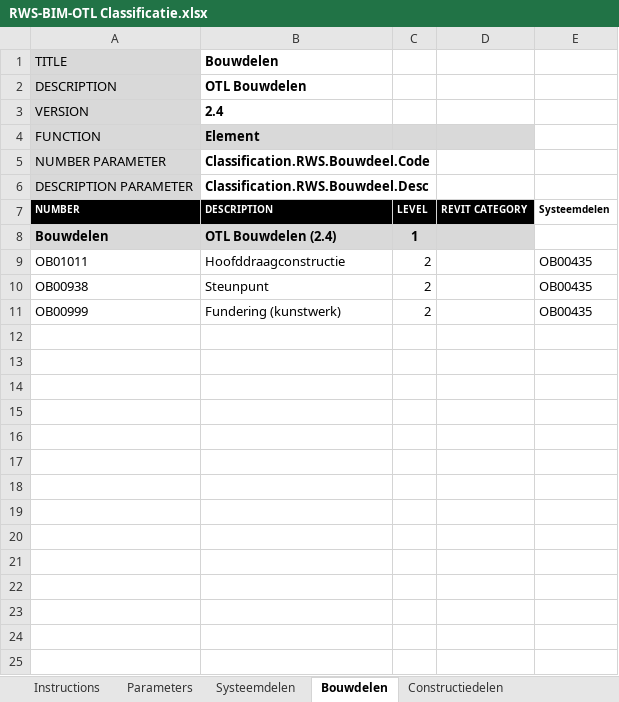
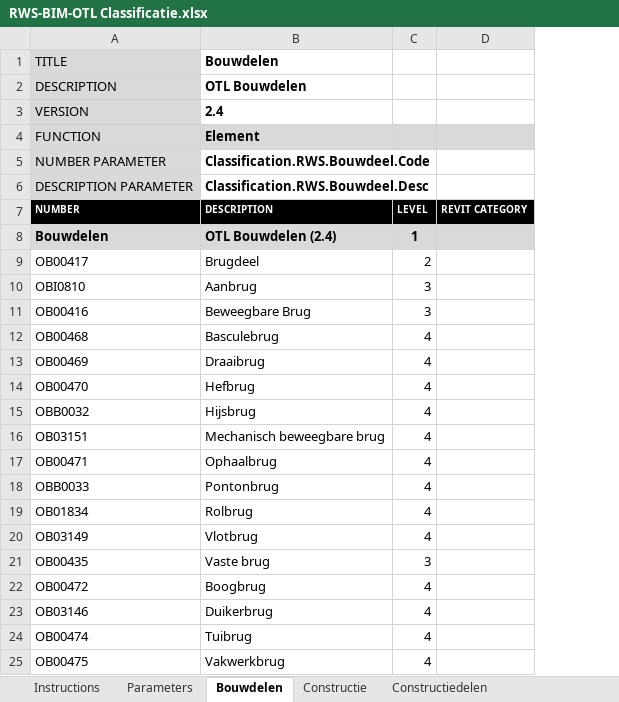
Before and after one commit to joostschlebaum/RWS-BIM-OTL-Revit, an Excel workbook: RWS-BIM-OTL Classificatie.xlsx, sheet Bouwdelen, drawn as a sheet; values as stored, in another font and other column widths than the file's, no borders; removed rows and columns are numbered as before the commit, all else as after; the diff names each change by its address in the sheet, - before the commit and + after, or states it on an @@ line.

```diff
--- a/RWS-BIM-OTL Classificatie.xlsx (sheet Bouwdelen)
+++ b/RWS-BIM-OTL Classificatie.xlsx (sheet Bouwdelen)
-sheet tab: Systeemdelen
+sheet tab: Constructie
@@ sheet tab order changed: Instructions | Parameters | Bouwdelen | Constructie | Constructiedelen @@
-column E, row 7: Systeemdelen
-row 9: OB01011 | Hoofddraagconstructie | 2 |  | OB00435
-row 10: OB00938 | Steunpunt | 2 |  | OB00435
-row 11: OB00999 | Fundering (kunstwerk) | 2 |  | OB00435
+row 9: OB00417 | Brugdeel | 2
+row 10: OBI0810 | Aanbrug | 3
+row 11: OB00416 | Beweegbare Brug | 3
+row 12: OB00468 | Basculebrug | 4
+row 13: OB00469 | Draaibrug | 4
+row 14: OB00470 | Hefbrug | 4
+row 15: OBB0032 | Hijsbrug | 4
+row 16: OB03151 | Mechanisch beweegbare brug | 4
+row 17: OB00471 | Ophaalbrug | 4
+row 18: OBB0033 | Pontonbrug | 4
+row 19: OB01834 | Rolbrug | 4
+row 20: OB03149 | Vlotbrug | 4
+row 21: OB00435 | Vaste brug | 3
+row 22: OB00472 | Boogbrug | 4
+row 23: OB03146 | Duikerbrug | 4
+row 24: OB00474 | Tuibrug | 4
+row 25: OB00475 | Vakwerkbrug | 4
```
Also changed, not shown: sheet Constructiedelen, sheet Constructie, sheet Parameters.
